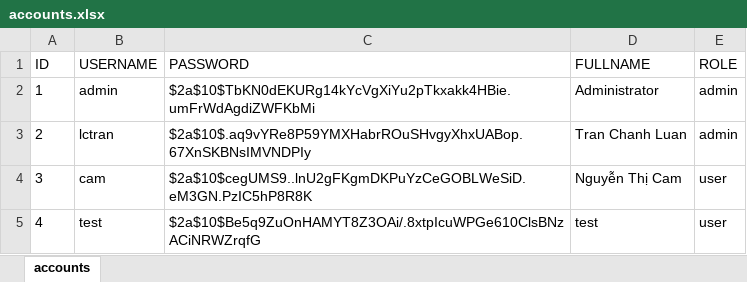
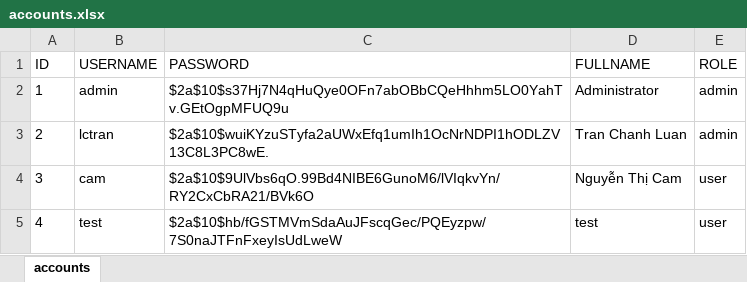
Before and after one commit to luantran1995/bet-wc2026, an Excel workbook: backend-excel/initial-data/accounts.xlsx (was backend-excel/data/accounts.xlsx), sheet accounts, drawn as a sheet; values as stored, in another font and other column widths than the file's, no borders; the diff names each change by its address in the sheet, - before the commit and + after, or states it on an @@ line.

Commit message:
init backup excel.

```diff
--- a/backend-excel/data/accounts.xlsx (sheet accounts)
+++ b/backend-excel/initial-data/accounts.xlsx (sheet accounts)
-C2 (PASSWORD): $2a$10$TbKN0dEKURg14kYcVgXiYu2pTkxakk4HBie.umFrWdAgdiZWFKbMi
+C2 (PASSWORD): $2a$10$s37Hj7N4qHuQye0OFn7abOBbCQeHhhm5LO0YahTv.GEtOgpMFUQ9u
-C3 (PASSWORD): $2a$10$.aq9vYRe8P59YMXHabrROuSHvgyXhxUABop.67XnSKBNsIMVNDPIy
+C3 (PASSWORD): $2a$10$wuiKYzuSTyfa2aUWxEfq1umIh1OcNrNDPI1hODLZV13C8L3PC8wE.
-C4 (PASSWORD): $2a$10$cegUMS9..lnU2gFKgmDKPuYzCeGOBLWeSiD.eM3GN.PzIC5hP8R8K
+C4 (PASSWORD): $2a$10$9UlVbs6qO.99Bd4NIBE6GunoM6/lVIqkvYn/RY2CxCbRA21/BVk6O
-C5 (PASSWORD): $2a$10$Be5q9ZuOnHAMYT8Z3OAi/.8xtpIcuWPGe610ClsBNzACiNRWZrqfG
+C5 (PASSWORD): $2a$10$hb/fGSTMVmSdaAuJFscqGec/PQEyzpw/7S0naJTFnFxeyIsUdLweW
```
Also changed, not shown: 5 other files.
